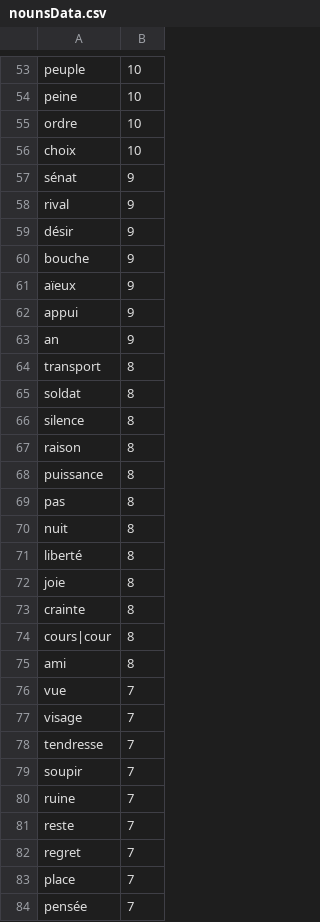
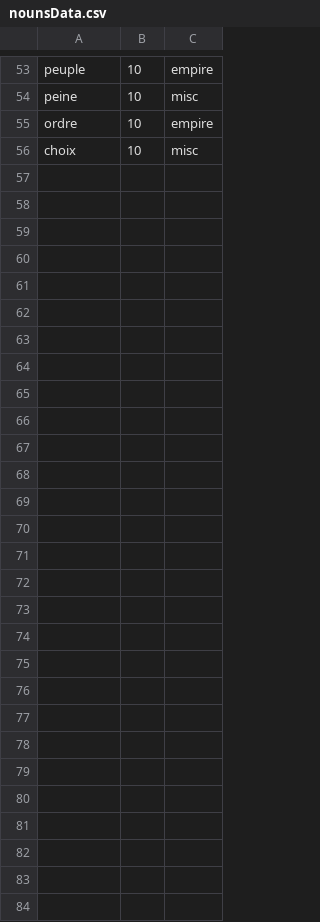
Before and after one commit to P-C-R-P/Mille-Secrets-de-Racine, a CSV file: Data/nounsData.csv, drawn as a sheet; only a part is shown, gaps mark what is left out; removed rows and columns are numbered as before the commit, all else as after; the diff covers the shown part only; the diff names each change by its address in the sheet, - before the commit and + after, or states it on an @@ line.

```diff
--- a/Data/nounsData.csv
+++ b/Data/nounsData.csv
+column C, rows 53-56: empire | misc | empire | misc
-row 57: sénat | 9
-row 58: rival | 9
-row 59: désir | 9
-row 60: bouche | 9
-row 61: aïeux | 9
-row 62: appui | 9
-row 63: an | 9
-row 64: transport | 8
-row 65: soldat | 8
-row 66: silence | 8
-row 67: raison | 8
-row 68: puissance | 8
-row 69: pas | 8
-row 70: nuit | 8
-row 71: liberté | 8
-row 72: joie | 8
-row 73: crainte | 8
-row 74: cours|cour | 8
-row 75: ami | 8
-row 76: vue | 7
-row 77: visage | 7
-row 78: tendresse | 7
-row 79: soupir | 7
-row 80: ruine | 7
-row 81: reste | 7
-row 82: regret | 7
-row 83: place | 7
-row 84: pensée | 7
```
Also changed, not shown: 1 added row, 1 removed row and 1 edited cell elsewhere in this file, Data/verbsData.csv, 34 other files.
